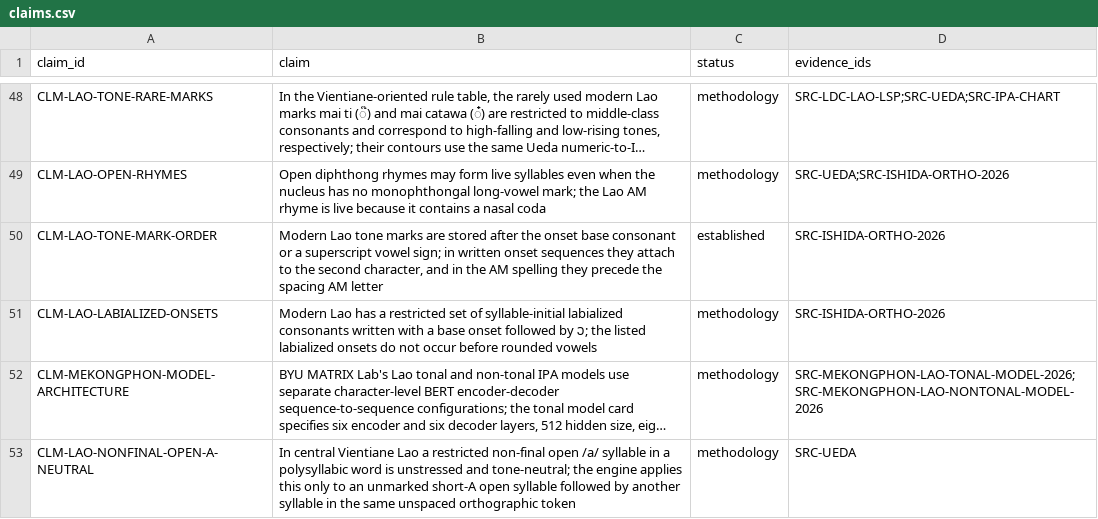
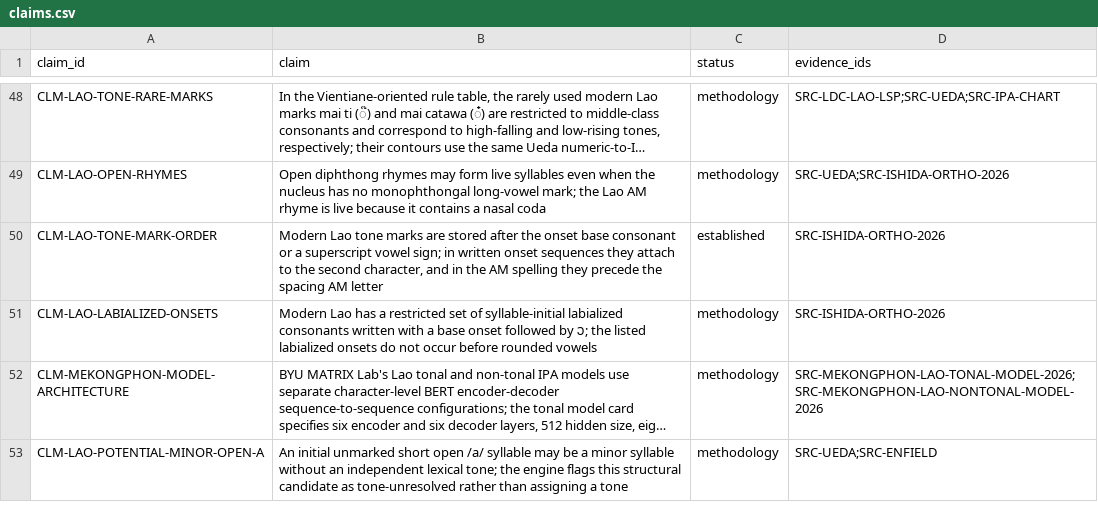
Before and after one commit to ClippyFirst/Lao-Ukrainian-Phonetic-System, a CSV file: data/evidence/claims.csv, drawn as a sheet; only a part is shown, gaps mark what is left out; long unchanged cells end in …; the diff names each change by its address in the sheet, - before the commit and + after, or states it on an @@ line.

Commit message:
Refine minor-syllable claim to uncertainty, not automatic neutral tone

```diff
--- a/data/evidence/claims.csv
+++ b/data/evidence/claims.csv
-A53 (claim_id): CLM-LAO-NONFINAL-OPEN-A-NEUTRAL
+A53 (claim_id): CLM-LAO-POTENTIAL-MINOR-OPEN-A
-B53 (claim): In central Vientiane Lao a restricted non-final open /a/ syllable in a polysyllabic word is unstressed and tone-neutral; the engine applies this only to an unmarked short-A open syllable followed by another syllable in the same unspaced orthographic token
+B53 (claim): An initial unmarked short open /a/ syllable may be a minor syllable without an independent lexical tone; the engine flags this structural candidate as tone-unresolved rather than assigning a tone
-D53 (evidence_ids): SRC-UEDA
+D53 (evidence_ids): SRC-UEDA;SRC-ENFIELD
```
